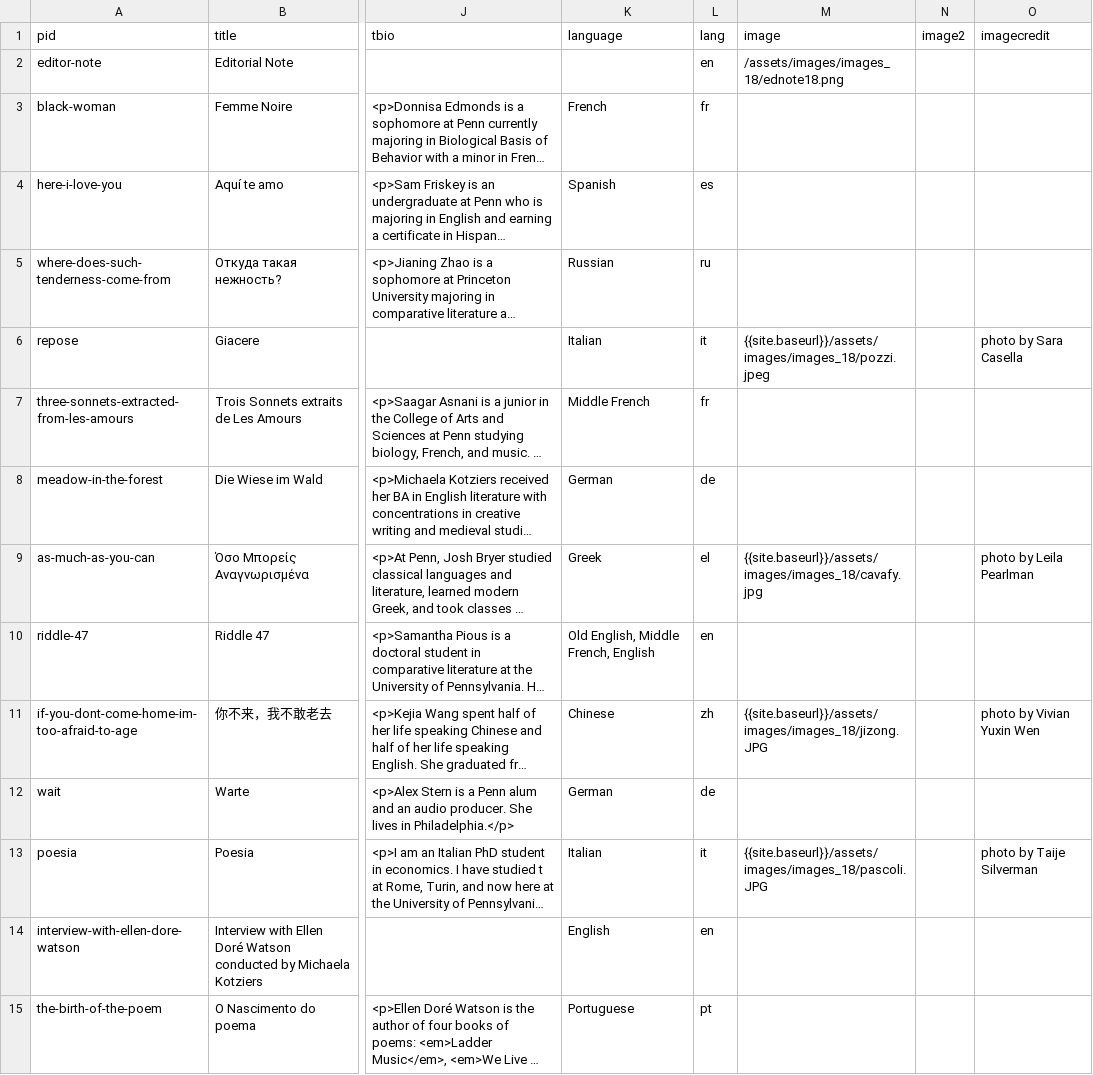
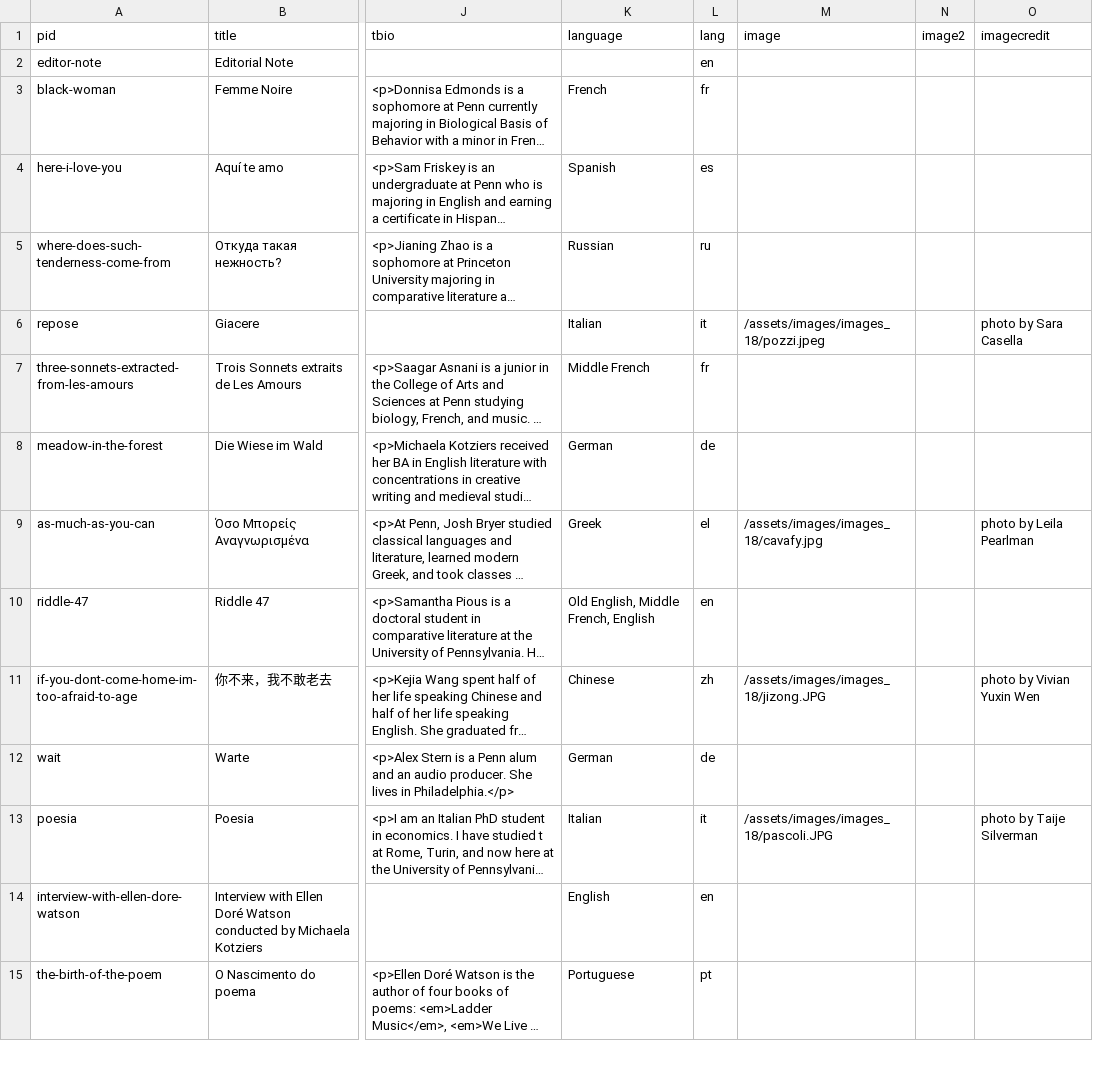
Before and after one commit to double-speak/doublespeak.github.io, a CSV file: _data/poems_2018.csv, drawn as a sheet; only a part is shown, gaps mark what is left out; long unchanged cells end in …; the diff covers the shown part only; the diff names each change by its address in the sheet, - before the commit and + after, or states it on an @@ line.

Commit message:
Deleted {{site.url}} from images link in poems_2018.csv

```diff
--- a/_data/poems_2018.csv
+++ b/_data/poems_2018.csv
-M2 (image): /assets/images/images_18/ednote18.png
+M2 (image): (empty)
-M6 (image): {{site.baseurl}}/assets/images/images_18/pozzi.jpeg
+M6 (image): /assets/images/images_18/pozzi.jpeg
-M9 (image): {{site.baseurl}}/assets/images/images_18/cavafy.jpg
+M9 (image): /assets/images/images_18/cavafy.jpg
-M11 (image): {{site.baseurl}}/assets/images/images_18/jizong.JPG
+M11 (image): /assets/images/images_18/jizong.JPG
-M13 (image): {{site.baseurl}}/assets/images/images_18/pascoli.JPG
+M13 (image): /assets/images/images_18/pascoli.JPG
```
Also changed, not shown: 4 edited cells elsewhere in this file.
